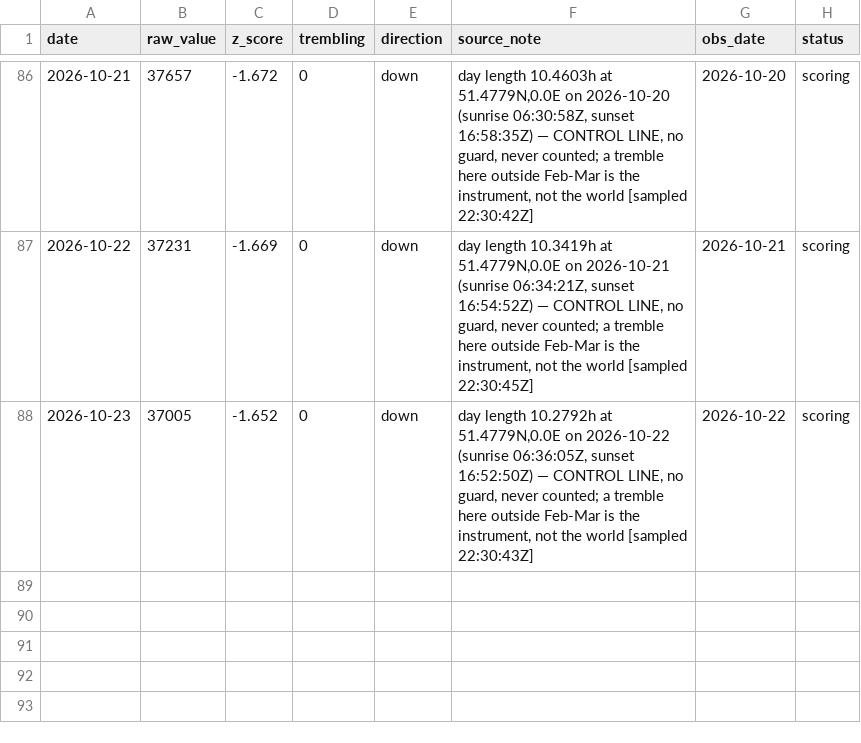
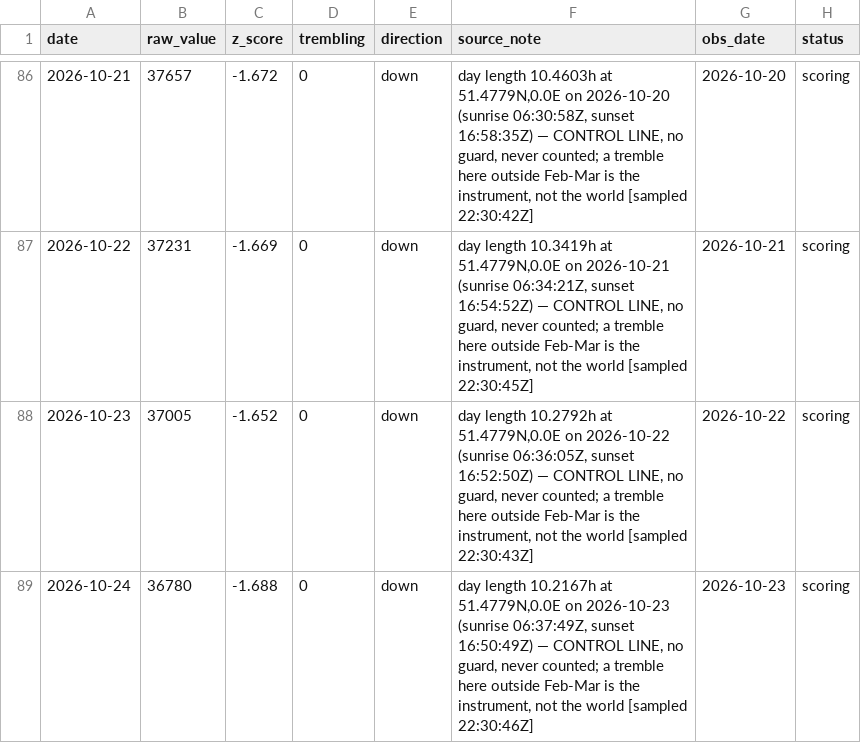
Before and after one commit to wan9yu/tremor, a CSV file: data/control_daylength.csv, drawn as a sheet; only a part is shown, gaps mark what is left out; the diff names each change by its address in the sheet, - before the commit and + after, or states it on an @@ line.

```diff
--- a/data/control_daylength.csv
+++ b/data/control_daylength.csv
+row 89: 2026-10-24 | 36780 | -1.688 | 0 | down | day length 10.2167h at 51.4779N,0.0E on 2026-10-23 (sunrise 06:37:49Z, sunset 16:50:49Z) — CONTROL LINE, no guard, never counted; a tremble here outside Feb-Mar is the instrument, not the world [sampled 22:30:46Z] | 2026-10-23 | scoring
```
Also changed, not shown: data/components/chokepoint_breadth.csv, data/components/flights.csv, 52 other files.
